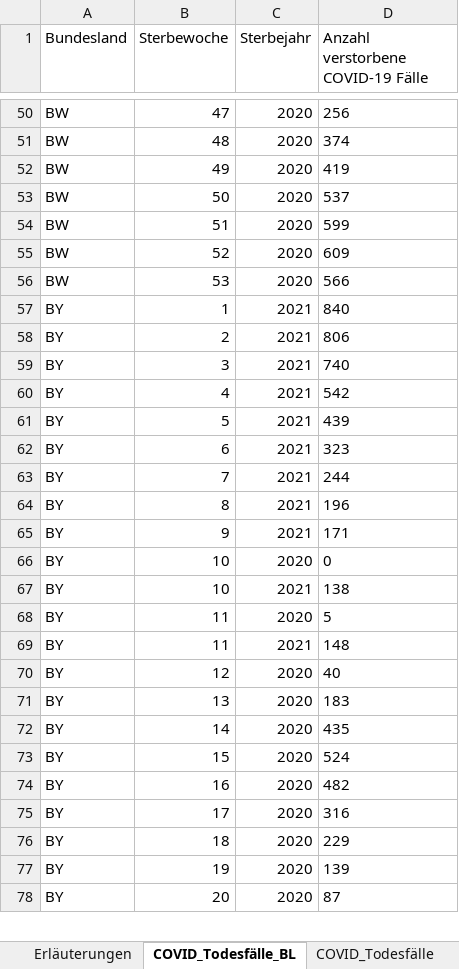
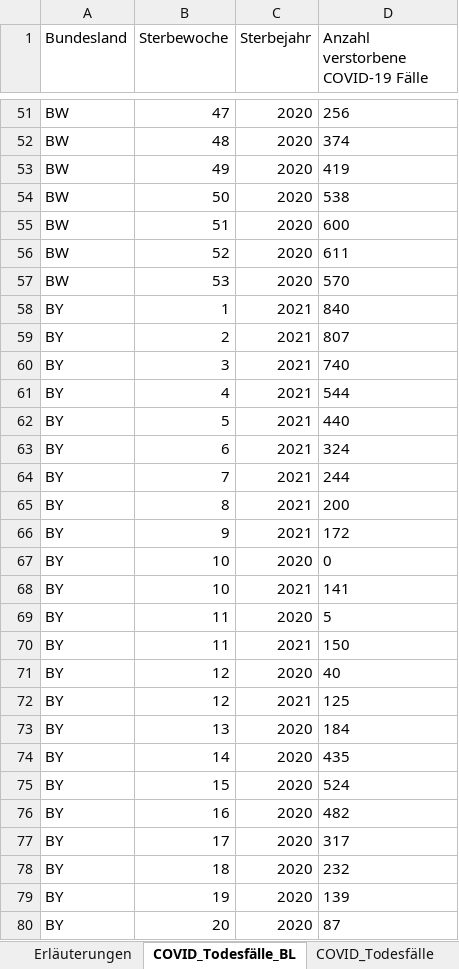
Before and after one commit to ofenloch/rki-data-evaluation, an Excel workbook: rki-data/RKI-COVID-19_Todesfaelle.xlsx, sheet COVID_Todesfälle_BL, drawn as a sheet; only a part is shown, gaps mark what is left out; values as stored, in another font and other column widths than the file's, no borders; addresses are those after the commit; the diff covers the shown part only; the diff names each change by its address in the sheet, - before the commit and + after, or states it on an @@ line.

Commit message:
/home/ofenloch/workspaces/COVID19/rki-data-evaluation/getRKIData.sh: add data automatically downloaded at 2021-04-17--05-03-01

```diff
--- a/rki-data/RKI-COVID-19_Todesfaelle.xlsx (sheet COVID_Todesfälle_BL)
+++ b/rki-data/RKI-COVID-19_Todesfaelle.xlsx (sheet COVID_Todesfälle_BL)
-D54: 537
+D54: 538
-D55: 599
+D55: 600
-D56: 609
+D56: 611
-D57: 566
+D57: 570
-D59: 806
+D59: 807
-D61: 542
+D61: 544
-D62: 439
+D62: 440
-D63: 323
+D63: 324
-D65: 196
+D65: 200
-D66: 171
+D66: 172
-D68: 138
+D68: 141
-D70: 148
+D70: 150
+row 72: BY | 12 | 2021 | 125
-D73: 183
+D73: 184
-D77: 316
+D77: 317
-D78: 229
+D78: 232
```
Also changed, not shown: 15 added rows and 97 edited cells elsewhere in this sheet, sheet COVID_Todesfälle_KW_AG20_G, sheet COVID_Todesfälle_KW_AG10, sheet COVID_Todesfälle, sheet COVID_Todesfälle_Monat, sheet Erläuterungen, rki-data/RKI-Fallzahlen_Kum_Tab.xlsx, rki-data/RKI-Nowcasting_Zahlen.xlsx.
